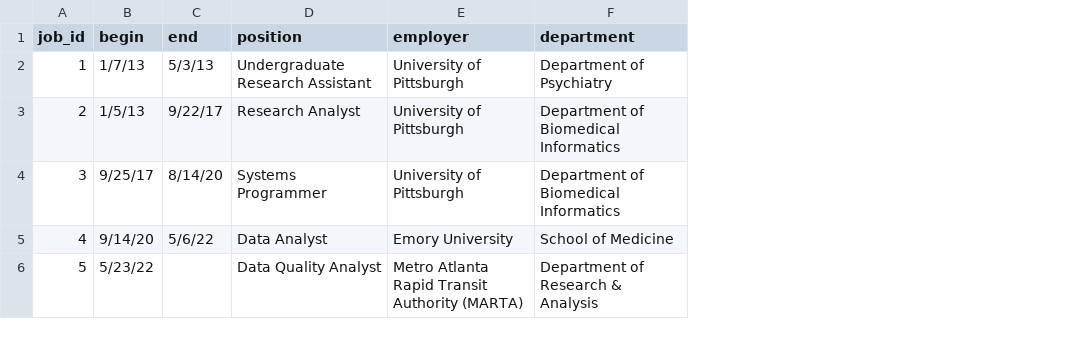
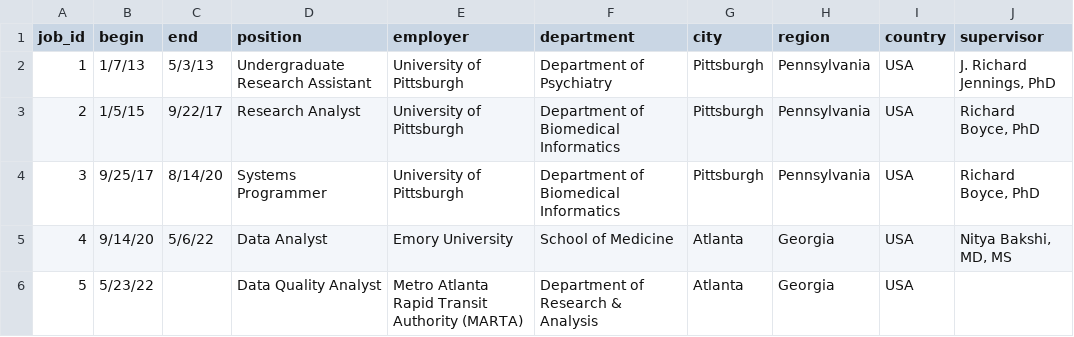
Before and after one commit to eric-chou/cv-rmd, a CSV file: data/job_titles.csv, drawn as a sheet; the diff names each change by its address in the sheet, - before the commit and + after, or states it on an @@ line.

```diff
--- a/data/job_titles.csv
+++ b/data/job_titles.csv
+column G (city), rows 2-6: Pittsburgh | Pittsburgh | Pittsburgh | Atlanta | Atlanta
+column H (region), rows 2-6: Pennsylvania | Pennsylvania | Pennsylvania | Georgia | Georgia
+column I (country), rows 2-6: all USA
+column J (supervisor), rows 2-5: J. Richard Jennings, PhD | Richard Boyce, PhD | Richard Boyce, PhD | Nitya Bakshi, MD, MS
-B3 (begin): 1/5/13
+B3 (begin): 1/5/15
```
Also changed, not shown: data/education_descriptions.csv, data/skills.csv, 1 other file.
